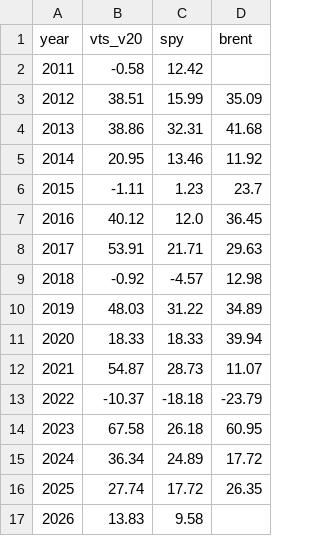
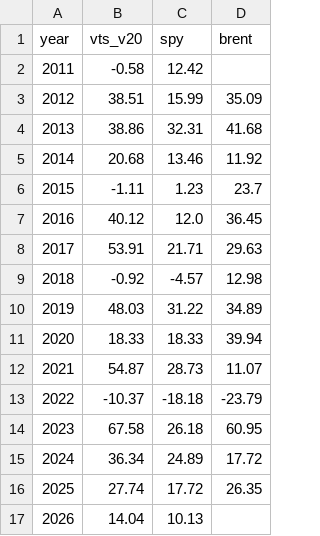
Before and after one commit to Jornvv/VTS-Dashboard, a CSV file: data/v20_report/01_annual_returns.csv, drawn as a sheet.

```diff
--- a/data/v20_report/01_annual_returns.csv
+++ b/data/v20_report/01_annual_returns.csv
@@ -4,3 +4,3 @@ year,vts_v20,spy,brent
 2013,38.86,32.31,41.68
-2014,20.95,13.46,11.92
+2014,20.68,13.46,11.92
 2015,-1.11,1.23,23.7
@@ -16,2 +16,2 @@ year,vts_v20,spy,brent
 2025,27.74,17.72,26.35
-2026,13.83,9.58,
+2026,14.04,10.13,
```
Also changed, not shown: data/monitoring/signal_history.csv, data/v20_report/02_monthly_returns_heatmap.csv, 7 other files.
